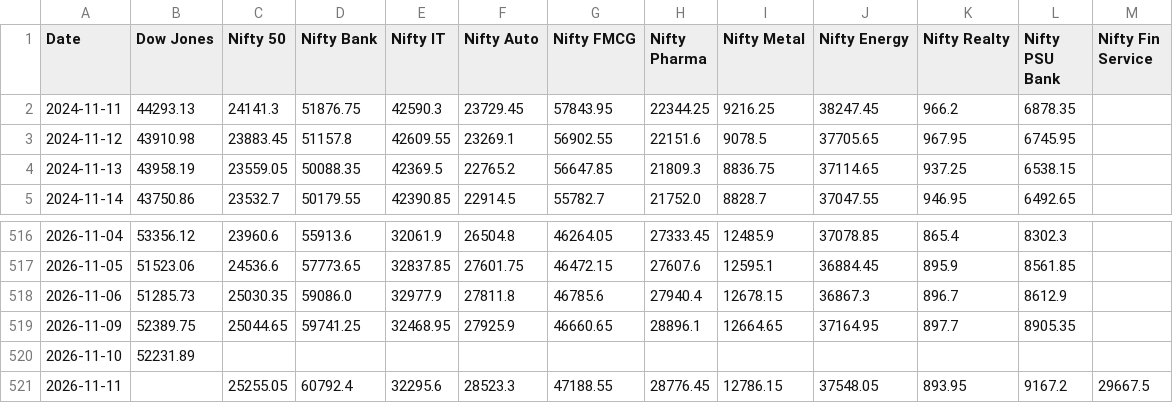
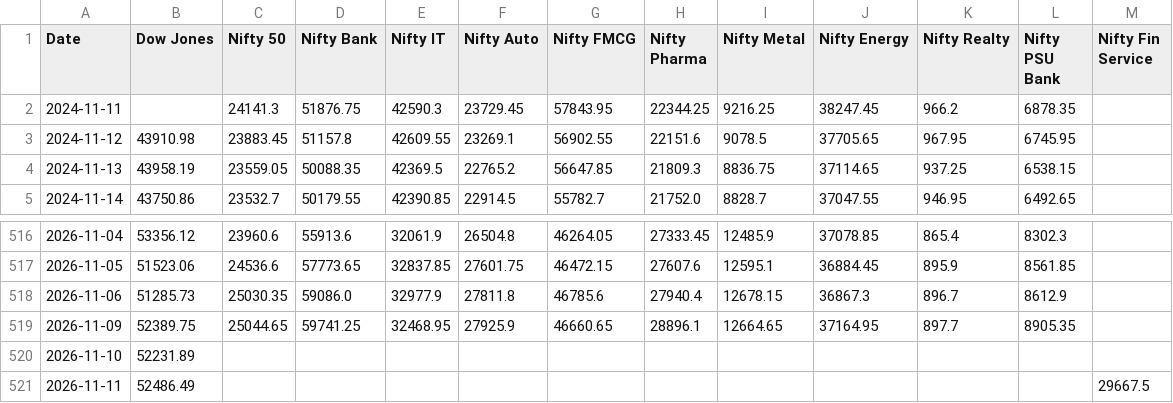
Before and after one commit to deepakhanda77-spec/market-dashboard, a CSV file: dashboard.csv, drawn as a sheet; only a part is shown, gaps mark what is left out.

Commit message:
Update market data

```diff
--- a/dashboard.csv
+++ b/dashboard.csv
@@ -1,3 +1,3 @@
 Date,Dow Jones,Nifty 50,Nifty Bank,Nifty IT,Nifty Auto,Nifty FMCG,Nifty Pharma,Nifty Metal,Nifty Energy,Nifty Realty,Nifty PSU Bank,Nifty Fin Service
-2024-11-11,44293.13,24141.3,51876.75,42590.3,23729.45,57843.95,22344.25,9216.25,38247.45,966.2,6878.35,
+2024-11-11,,24141.3,51876.75,42590.3,23729.45,57843.95,22344.25,9216.25,38247.45,966.2,6878.35,
 2024-11-12,43910.98,23883.45,51157.8,42609.55,23269.1,56902.55,22151.6,9078.5,37705.65,967.95,6745.95,
@@ -520,2 +520,2 @@ Date,Dow Jones,Nifty 50,Nifty Bank,Nifty IT,Nifty Auto,Nifty FMCG,Nifty Pharma,N
 2026-11-10,52231.89,,,,,,,,,,,
-2026-11-11,,25255.05,60792.4,32295.6,28523.3,47188.55,28776.45,12786.15,37548.05,893.95,9167.2,29667.5
+2026-11-11,52486.49,,,,,,,,,,,29667.5
```
Also changed, not shown: 1 other file.
